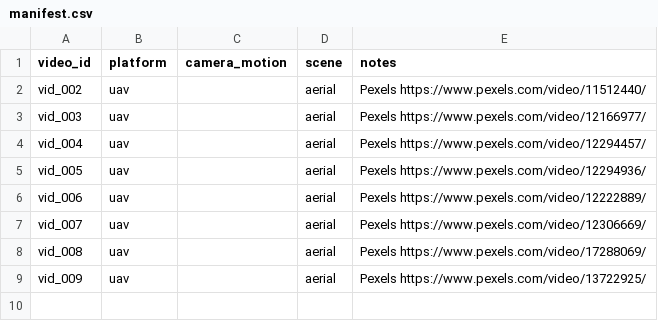
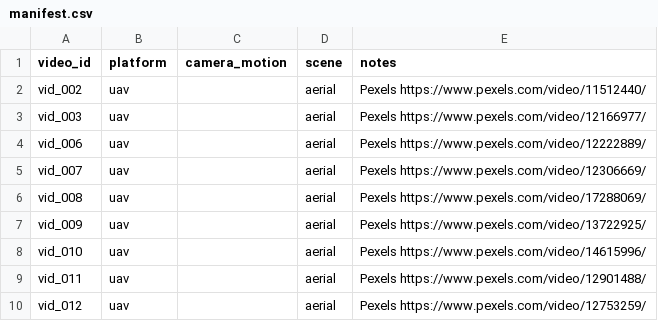
Before and after one commit to tunaparlak0/moving-object-detection, a CSV file: data/manifest.csv, drawn as a sheet.

```diff
--- a/data/manifest.csv
+++ b/data/manifest.csv
@@ -3,4 +3,2 @@ vid_002,uav,,aerial,Pexels https://www.pexels.com/video/11512440/
 vid_003,uav,,aerial,Pexels https://www.pexels.com/video/12166977/
-vid_004,uav,,aerial,Pexels https://www.pexels.com/video/12294457/
-vid_005,uav,,aerial,Pexels https://www.pexels.com/video/12294936/
 vid_006,uav,,aerial,Pexels https://www.pexels.com/video/12222889/
@@ -9 +7,4 @@ vid_008,uav,,aerial,Pexels https://www.pexels.com/video/17288069/
 vid_009,uav,,aerial,Pexels https://www.pexels.com/video/13722925/
+vid_010,uav,,aerial,Pexels https://www.pexels.com/video/14615996/
+vid_011,uav,,aerial,Pexels https://www.pexels.com/video/12901488/
+vid_012,uav,,aerial,Pexels https://www.pexels.com/video/12753259/
```
